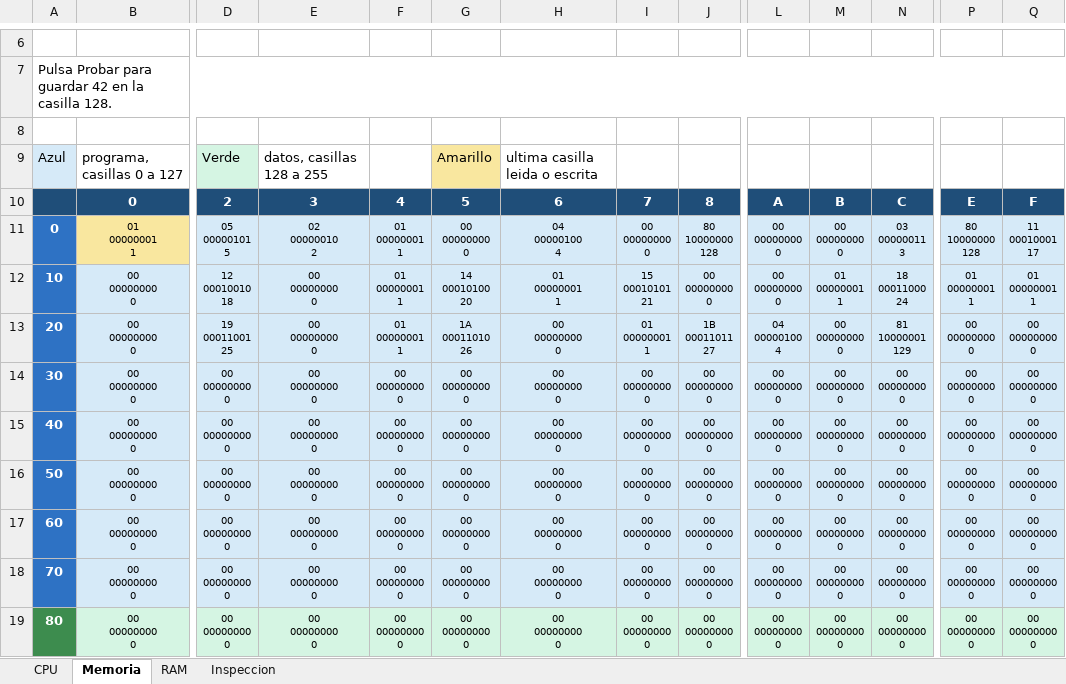
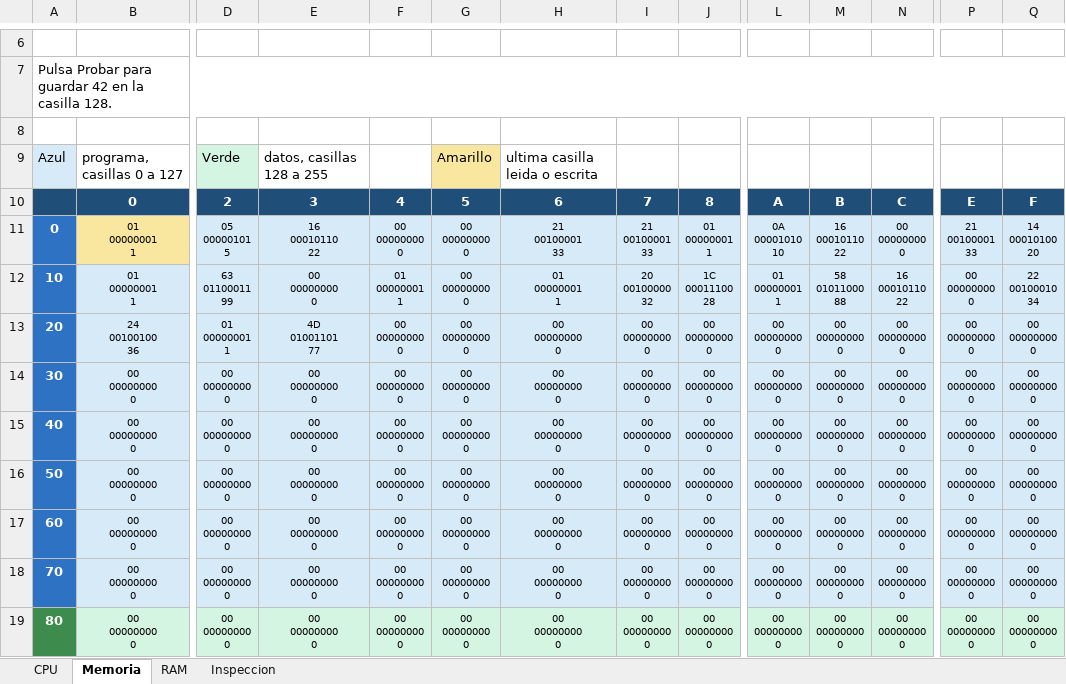
Before and after one commit to marcosarnez/EVALUACI-N-PRIMER-PARCIAL-Simulador-de-CPU-y-Memoria-Principal, an Excel workbook: simulador-cpu.xlsm, sheet Memoria, drawn as a sheet; only a part is shown, gaps mark what is left out; values as stored, in another font and other column widths than the file's, no borders; charts and pictures not drawn; ↵ is a line break in a cell; the diff covers the shown part only; the diff names each change by its address in the sheet, - before the commit and + after, or states it on an @@ line.

```diff
--- a/simulador-cpu.xlsm (sheet Memoria)
+++ b/simulador-cpu.xlsm (sheet Memoria)
-E11: 02 ↵ 00000010 ↵ 2
+E11: 16 ↵ 00010110 ↵ 22
-F11: 01 ↵ 00000001 ↵ 1
+F11: 00 ↵ 00000000 ↵ 0
-H11: 04 ↵ 00000100 ↵ 4
+H11: 21 ↵ 00100001 ↵ 33
-I11: 00 ↵ 00000000 ↵ 0
+I11: 21 ↵ 00100001 ↵ 33
-J11: 80 ↵ 10000000 ↵ 128
+J11: 01 ↵ 00000001 ↵ 1
-L11: 00 ↵ 00000000 ↵ 0
+L11: 0A ↵ 00001010 ↵ 10
-M11: 00 ↵ 00000000 ↵ 0
+M11: 16 ↵ 00010110 ↵ 22
-N11: 03 ↵ 00000011 ↵ 3
+N11: 00 ↵ 00000000 ↵ 0
-P11: 80 ↵ 10000000 ↵ 128
+P11: 21 ↵ 00100001 ↵ 33
-Q11: 11 ↵ 00010001 ↵ 17
+Q11: 14 ↵ 00010100 ↵ 20
-B12: 00 ↵ 00000000 ↵ 0
+B12: 01 ↵ 00000001 ↵ 1
-D12: 12 ↵ 00010010 ↵ 18
+D12: 63 ↵ 01100011 ↵ 99
-G12: 14 ↵ 00010100 ↵ 20
+G12: 00 ↵ 00000000 ↵ 0
-I12: 15 ↵ 00010101 ↵ 21
+I12: 20 ↵ 00100000 ↵ 32
-J12: 00 ↵ 00000000 ↵ 0
+J12: 1C ↵ 00011100 ↵ 28
-L12: 00 ↵ 00000000 ↵ 0
+L12: 01 ↵ 00000001 ↵ 1
-M12: 01 ↵ 00000001 ↵ 1
+M12: 58 ↵ 01011000 ↵ 88
-N12: 18 ↵ 00011000 ↵ 24
+N12: 16 ↵ 00010110 ↵ 22
-P12: 01 ↵ 00000001 ↵ 1
+P12: 00 ↵ 00000000 ↵ 0
-Q12: 01 ↵ 00000001 ↵ 1
+Q12: 22 ↵ 00100010 ↵ 34
-B13: 00 ↵ 00000000 ↵ 0
+B13: 24 ↵ 00100100 ↵ 36
-D13: 19 ↵ 00011001 ↵ 25
+D13: 01 ↵ 00000001 ↵ 1
-E13: 00 ↵ 00000000 ↵ 0
+E13: 4D ↵ 01001101 ↵ 77
-F13: 01 ↵ 00000001 ↵ 1
+F13: 00 ↵ 00000000 ↵ 0
-G13: 1A ↵ 00011010 ↵ 26
+G13: 00 ↵ 00000000 ↵ 0
-I13: 01 ↵ 00000001 ↵ 1
+I13: 00 ↵ 00000000 ↵ 0
-J13: 1B ↵ 00011011 ↵ 27
+J13: 00 ↵ 00000000 ↵ 0
-L13: 04 ↵ 00000100 ↵ 4
+L13: 00 ↵ 00000000 ↵ 0
-N13: 81 ↵ 10000001 ↵ 129
+N13: 00 ↵ 00000000 ↵ 0
```
Also changed, not shown: 5 edited cells elsewhere in this sheet, sheet Inspeccion, sheet RAM, sheet CPU, charts or pictures, 1 other file.
